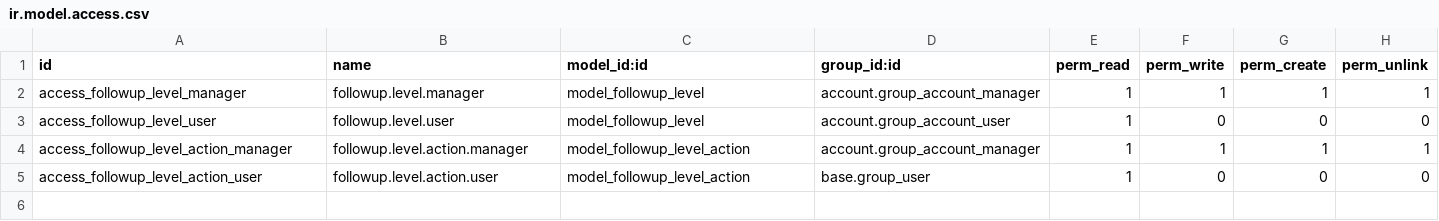
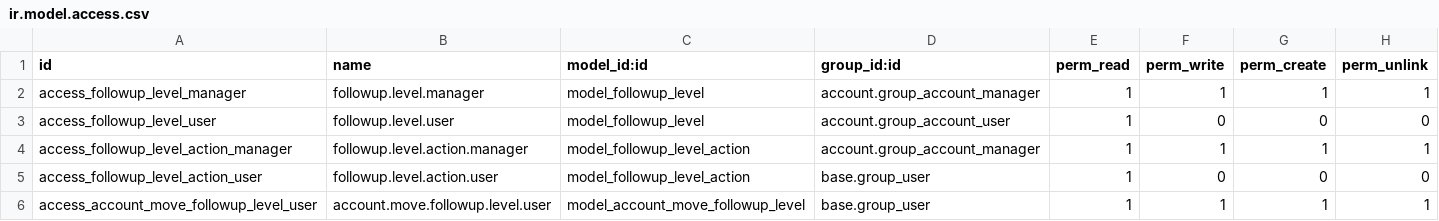
Before and after one commit to softintegration/account_customer_followup, a CSV file: security/ir.model.access.csv, drawn as a sheet; the diff names each change by its address in the sheet, - before the commit and + after, or states it on an @@ line.

Commit message:
Partner:Add the operations «Send by mail»,«Make action as done» and the workflow of the follow-up levels

```diff
--- a/security/ir.model.access.csv
+++ b/security/ir.model.access.csv
+row 6: access_account_move_followup_level_user | account.move.followup.level.user | model_account_move_followup_level | base.group_user | 1 | 1 | 1 | 1
```
Also changed, not shown: 7 other files.
